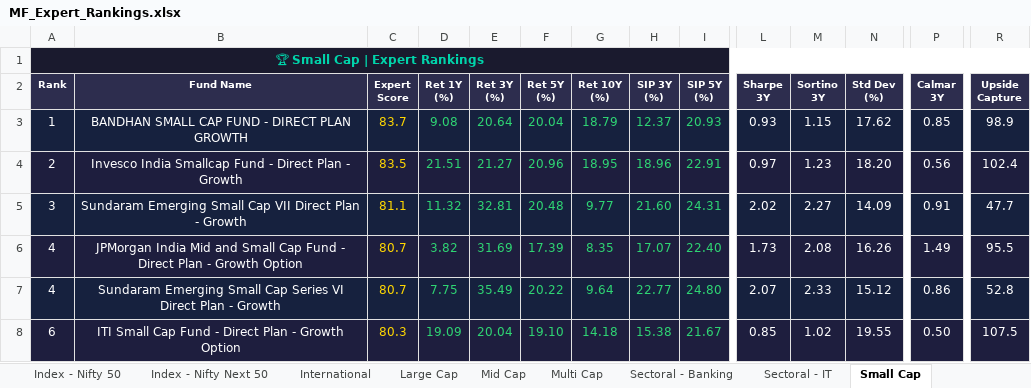
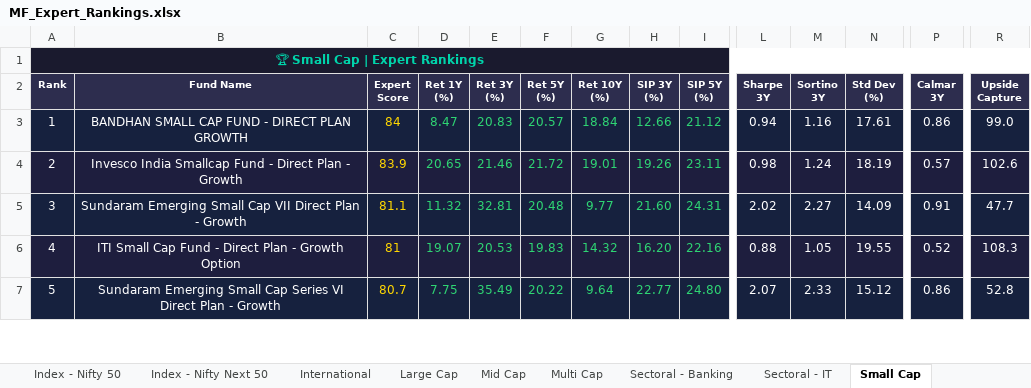
Before and after one commit to myfinancialria/mf-data-fetcher, an Excel workbook: output/MF_Expert_Rankings.xlsx, sheet Small Cap, drawn as a sheet; only a part is shown, gaps mark what is left out; values as stored, in another font and other column widths than the file's, no borders; removed rows and columns are numbered as before the commit, all else as after; rows hold the shown columns only; the diff covers the shown part only; the diff names each change by its address in the sheet, - before the commit and + after, or states it on an @@ line.

```diff
--- a/output/MF_Expert_Rankings.xlsx (sheet Small Cap)
+++ b/output/MF_Expert_Rankings.xlsx (sheet Small Cap)
-C3 (Expert Score): 83.7
+C3 (Expert Score): 84
-D3 (Ret 1Y (%)): 9.08
+D3 (Ret 1Y (%)): 8.47
-E3 (Ret 3Y (%)): 20.64
+E3 (Ret 3Y (%)): 20.83
-F3 (Ret 5Y (%)): 20.04
+F3 (Ret 5Y (%)): 20.57
-G3 (Ret 10Y (%)): 18.79
+G3 (Ret 10Y (%)): 18.84
-H3 (SIP 3Y (%)): 12.37
+H3 (SIP 3Y (%)): 12.66
-I3 (SIP 5Y (%)): 20.93
+I3 (SIP 5Y (%)): 21.12
-L3 (Sharpe 3Y): 0.93
+L3 (Sharpe 3Y): 0.94
-M3 (Sortino 3Y): 1.15
+M3 (Sortino 3Y): 1.16
-N3 (Std Dev (%)): 17.62
+N3 (Std Dev (%)): 17.61
-P3 (Calmar 3Y): 0.85
+P3 (Calmar 3Y): 0.86
-R3 (Upside Capture): 98.9
+R3 (Upside Capture): 99.0
-C4 (Expert Score): 83.5
+C4 (Expert Score): 83.9
-D4 (Ret 1Y (%)): 21.51
+D4 (Ret 1Y (%)): 20.65
-E4 (Ret 3Y (%)): 21.27
+E4 (Ret 3Y (%)): 21.46
-F4 (Ret 5Y (%)): 20.96
+F4 (Ret 5Y (%)): 21.72
-G4 (Ret 10Y (%)): 18.95
+G4 (Ret 10Y (%)): 19.01
-H4 (SIP 3Y (%)): 18.96
+H4 (SIP 3Y (%)): 19.26
-I4 (SIP 5Y (%)): 22.91
+I4 (SIP 5Y (%)): 23.11
-L4 (Sharpe 3Y): 0.97
+L4 (Sharpe 3Y): 0.98
-M4 (Sortino 3Y): 1.23
+M4 (Sortino 3Y): 1.24
-N4 (Std Dev (%)): 18.20
+N4 (Std Dev (%)): 18.19
-P4 (Calmar 3Y): 0.56
+P4 (Calmar 3Y): 0.57
-R4 (Upside Capture): 102.4
+R4 (Upside Capture): 102.6
-row 6: 4 | JPMorgan India Mid and Small Cap Fund - Direct Plan - Growth Option | 80.7 | 3.82 | 31.69 | 17.39 | 8.35 | 17.07 | 22.40 | 1.73 | 2.08 | 16.26 | 1.49 | 95.5
+row 6: 4 | ITI Small Cap Fund - Direct Plan - Growth Option | 81 | 19.07 | 20.53 | 19.83 | 14.32 | 16.20 | 22.16 | 0.88 | 1.05 | 19.55 | 0.52 | 108.3
-A7 (Rank): 4
+A7 (Rank): 5
-row 8: 6 | ITI Small Cap Fund - Direct Plan - Growth Option | 80.3 | 19.09 | 20.04 | 19.10 | 14.18 | 15.38 | 21.67 | 0.85 | 1.02 | 19.55 | 0.50 | 107.5
```
Also changed, not shown: 10 added rows, 9 removed rows, 680 edited cells and cell formats elsewhere in this sheet, sheet Mid Cap, sheet Sectoral - Banking, sheet Flexi Cap, sheet Balanced Advantage, sheet ELSS, sheet Large Cap, 11 more sheets, 5 other files.
